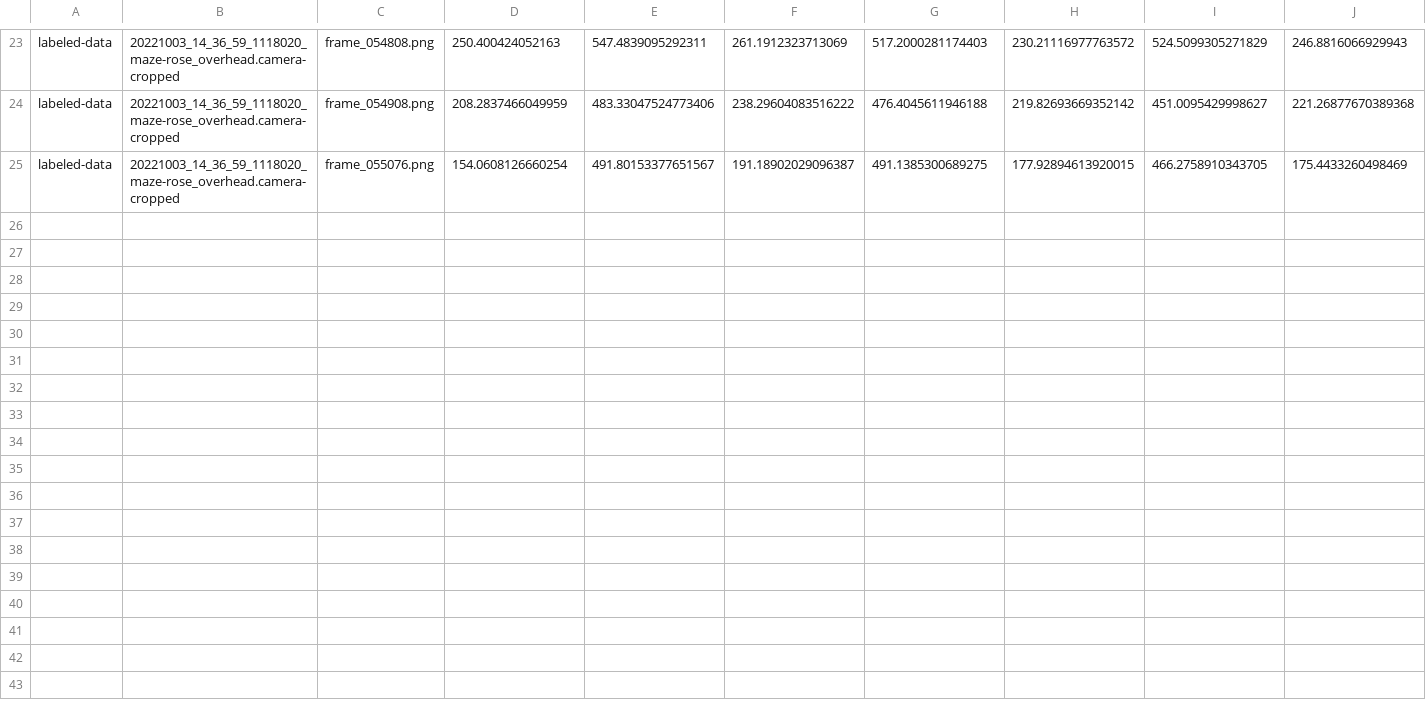
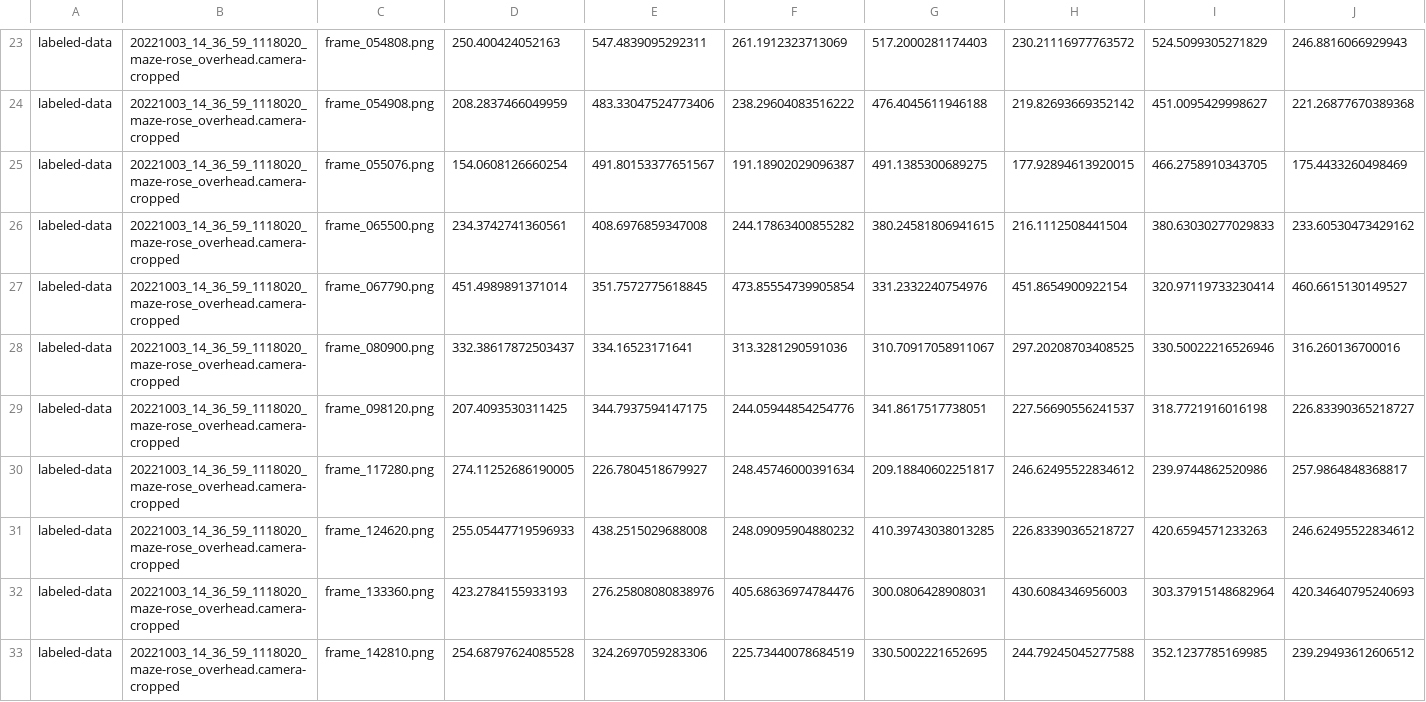
Before and after one commit to chaplinta/hm2p, a CSV file: sourcedata/trackers/dlc/hm2p-retrain-tristan-2026-03-20/labeled-data/20221003_14_36_59_1118020_maze-rose_overhead.camera-cropped/CollectedData_tristan.csv, drawn as a sheet; only a part is shown, gaps mark what is left out; rows hold the shown columns only; the diff names each change by its address in the sheet, - before the commit and + after, or states it on an @@ line.

Commit message:
Auto-save labels: 20221003_14_36_59_1118020_maze-rose_overhead.camer

```diff
--- a/sourcedata/trackers/dlc/hm2p-retrain-tristan-2026-03-20/labeled-data/20221003_14_36_59_1118020_maze-rose_overhead.camera-cropped/CollectedData_tristan.csv
+++ b/sourcedata/trackers/dlc/hm2p-retrain-tristan-2026-03-20/labeled-data/20221003_14_36_59_1118020_maze-rose_overhead.camera-cropped/CollectedData_tristan.csv
+row 26: labeled-data | 20221003_14_36_59_1118020_maze-rose_overhead.camera-cropped | frame_065500.png | 234.3742741360561 | 408.6976859347008 | 244.17863400855282 | 380.24581806941615 | 216.1112508441504 | 380.63030277029833 | 233.60530473429162
+row 27: labeled-data | 20221003_14_36_59_1118020_maze-rose_overhead.camera-cropped | frame_067790.png | 451.4989891371014 | 351.7572775618845 | 473.85554739905854 | 331.2332240754976 | 451.8654900922154 | 320.97119733230414 | 460.6615130149527
+row 28: labeled-data | 20221003_14_36_59_1118020_maze-rose_overhead.camera-cropped | frame_080900.png | 332.38617872503437 | 334.16523171641 | 313.3281290591036 | 310.70917058911067 | 297.20208703408525 | 330.50022216526946 | 316.260136700016
+row 29: labeled-data | 20221003_14_36_59_1118020_maze-rose_overhead.camera-cropped | frame_098120.png | 207.4093530311425 | 344.7937594147175 | 244.05944854254776 | 341.8617517738051 | 227.56690556241537 | 318.7721916016198 | 226.83390365218727
+row 30: labeled-data | 20221003_14_36_59_1118020_maze-rose_overhead.camera-cropped | frame_117280.png | 274.11252686190005 | 226.7804518679927 | 248.45746000391634 | 209.18840602251817 | 246.62495522834612 | 239.9744862520986 | 257.9864848368817
+row 31: labeled-data | 20221003_14_36_59_1118020_maze-rose_overhead.camera-cropped | frame_124620.png | 255.05447719596933 | 438.2515029688008 | 248.09095904880232 | 410.39743038013285 | 226.83390365218727 | 420.6594571233263 | 246.62495522834612
+row 32: labeled-data | 20221003_14_36_59_1118020_maze-rose_overhead.camera-cropped | frame_133360.png | 423.2784155933193 | 276.25808080838976 | 405.68636974784476 | 300.0806428908031 | 430.6084346956003 | 303.37915148682964 | 420.34640795240693
+row 33: labeled-data | 20221003_14_36_59_1118020_maze-rose_overhead.camera-cropped | frame_142810.png | 254.68797624085528 | 324.2697059283306 | 225.73440078684519 | 330.5002221652695 | 244.79245045277588 | 352.1237785169985 | 239.29493612606512
```
Also changed, not shown: 1 other file.
